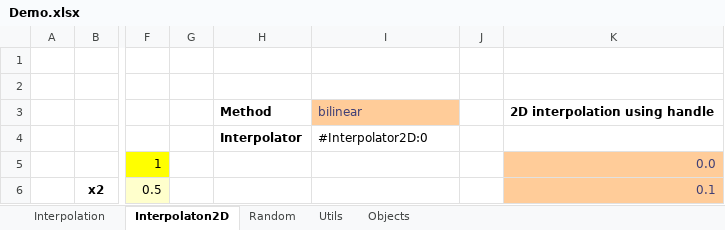
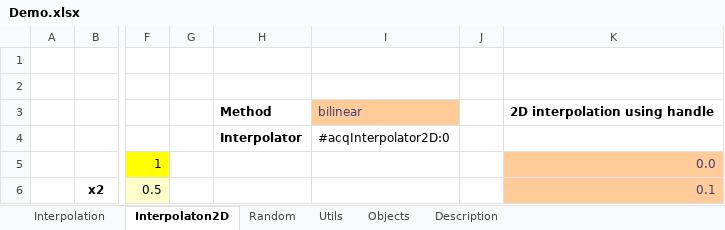
Before and after one commit to ratesquant/ACQ, an Excel workbook: Distribution/Demo.xlsx, sheet Interpolaton2D, drawn as a sheet; only a part is shown, gaps mark what is left out; values as stored, in another font and other column widths than the file's, no borders; charts and pictures not drawn; the diff names each change by its address in the sheet, - before the commit and + after, or states it on an @@ line.

```diff
--- a/Distribution/Demo.xlsx (sheet Interpolaton2D)
+++ b/Distribution/Demo.xlsx (sheet Interpolaton2D)
+sheet tab: Description
-I4: #Interpolator2D:0
+I4: #acqInterpolator2D:0
```
Also changed, not shown: sheet Interpolation, sheet Objects, sheet Utils, sheet Random, 2 other files.
